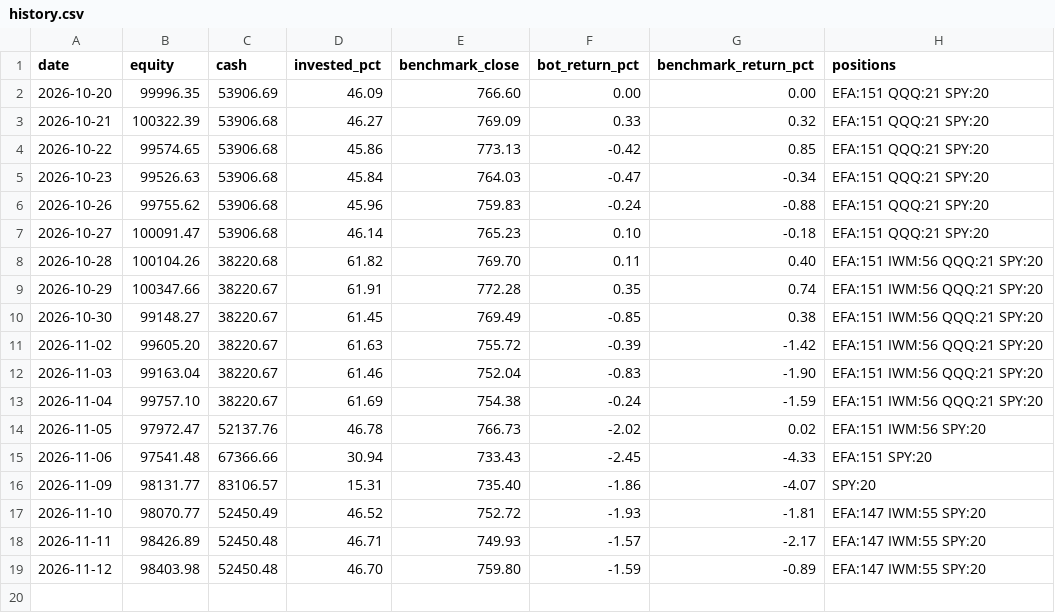
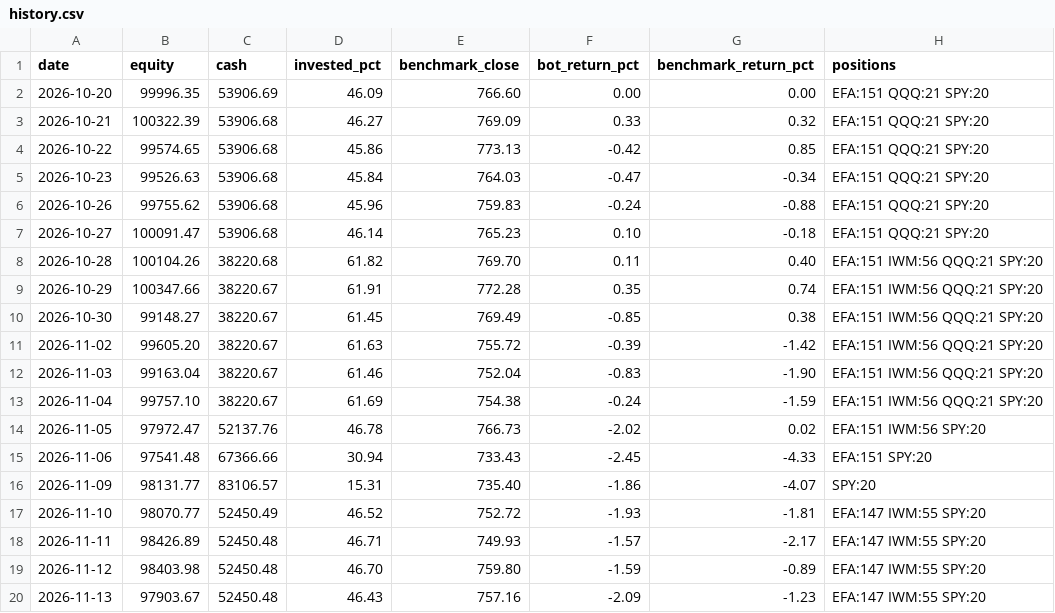
Before and after one commit to TomO1232321/trading-bot, a CSV file: journal/history.csv, drawn as a sheet; the diff names each change by its address in the sheet, - before the commit and + after, or states it on an @@ line.

```diff
--- a/journal/history.csv
+++ b/journal/history.csv
+row 20: 2026-11-13 | 97903.67 | 52450.48 | 46.43 | 757.16 | -2.09 | -1.23 | EFA:147 IWM:55 SPY:20
```
Also changed, not shown: 1 other file.
